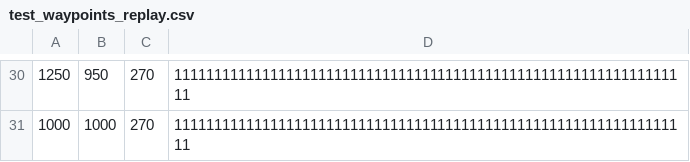
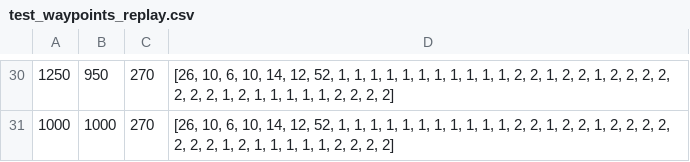
Before and after one commit to jukoil/mrs-irobot-baloghkoys, a CSV file: mrs-irobot-baloghkoys/test_waypoints_replay.csv, drawn as a sheet; only a part is shown, gaps mark what is left out; the diff covers the shown part only.

```diff
--- a/mrs-irobot-baloghkoys/test_waypoints_replay.csv
+++ b/mrs-irobot-baloghkoys/test_waypoints_replay.csv
@@ -30,2 +30,2 @@
-1250;950;270;11111111111111111111111111111111111111111111111111111111111111111
-1000;1000;270;11111111111111111111111111111111111111111111111111111111111111111
+1250;950;270;[26, 10, 6, 10, 14, 12, 52, 1, 1, 1, 1, 1, 1, 1, 1, 1, 1, 1, 2, 2, 1, 2, 2, 1, 2, 2, 2, 2, 2, 2, 2, 1, 2, 1, 1, 1, 1, 1, 2, 2, 2, 2]
+1000;1000;270;[26, 10, 6, 10, 14, 12, 52, 1, 1, 1, 1, 1, 1, 1, 1, 1, 1, 1, 2, 2, 1, 2, 2, 1, 2, 2, 2, 2, 2, 2, 2, 1, 2, 1, 1, 1, 1, 1, 2, 2, 2, 2]
```
Also changed, not shown: 24 edited cells elsewhere in this file, 10 other files.
